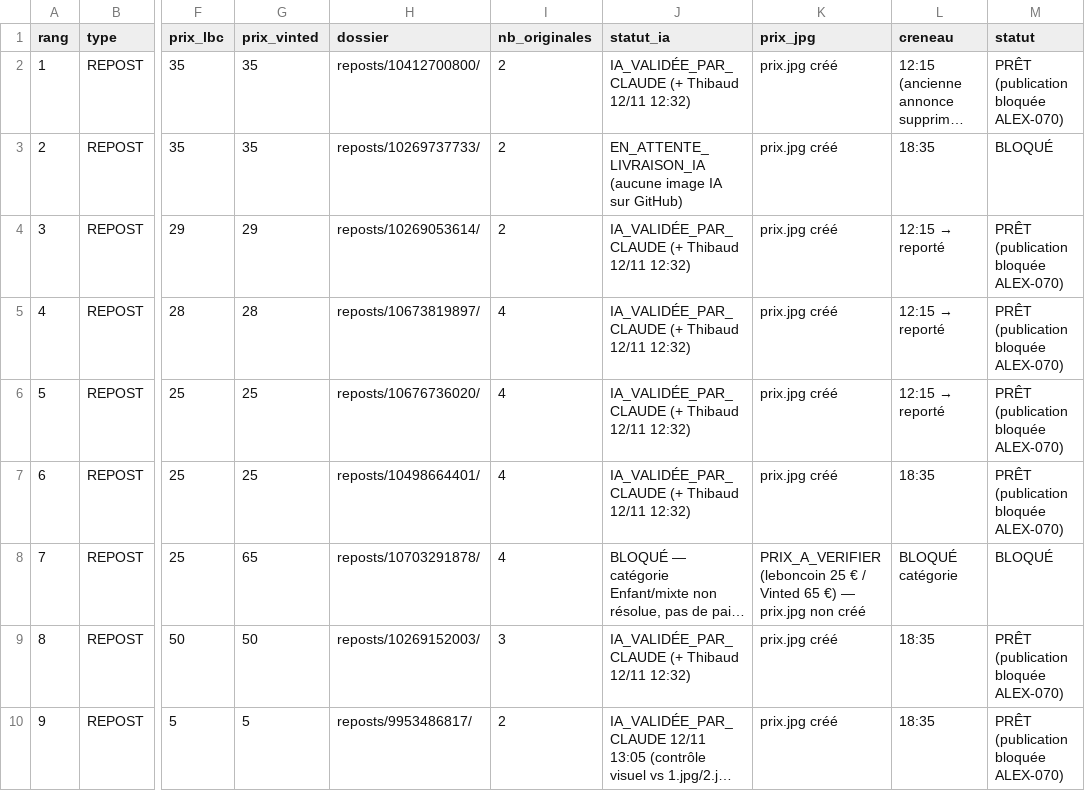
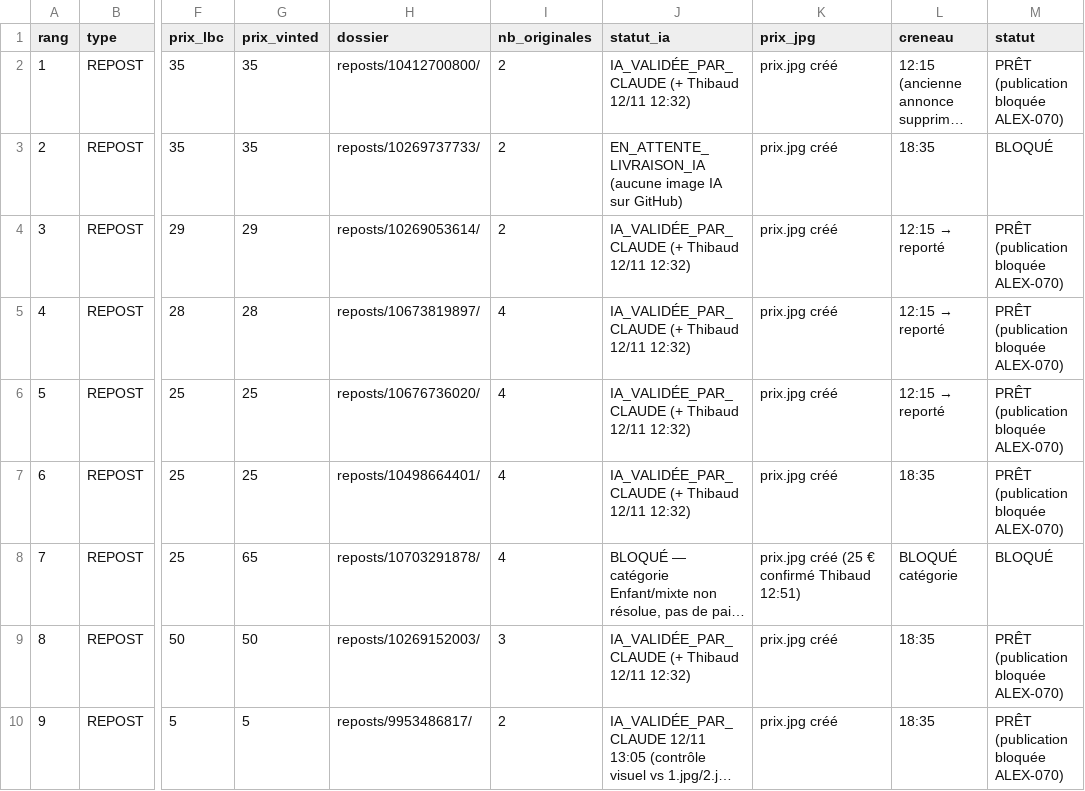
Before and after one commit to thibaudmerlin-arch/photos-annonces, a CSV file: preparation-quotidienne/2026-11-12/manifest.csv, drawn as a sheet; only a part is shown, gaps mark what is left out; long unchanged cells end in …; the diff names each change by its address in the sheet, - before the commit and + after, or states it on an @@ line.

```diff
--- a/preparation-quotidienne/2026-11-12/manifest.csv
+++ b/preparation-quotidienne/2026-11-12/manifest.csv
-K8 (prix_jpg): PRIX_A_VERIFIER (leboncoin 25 € / Vinted 65 €) — prix.jpg non créé
+K8 (prix_jpg): prix.jpg créé (25 € confirmé Thibaud 12:51)
```
Also changed, not shown: 2 other files.
